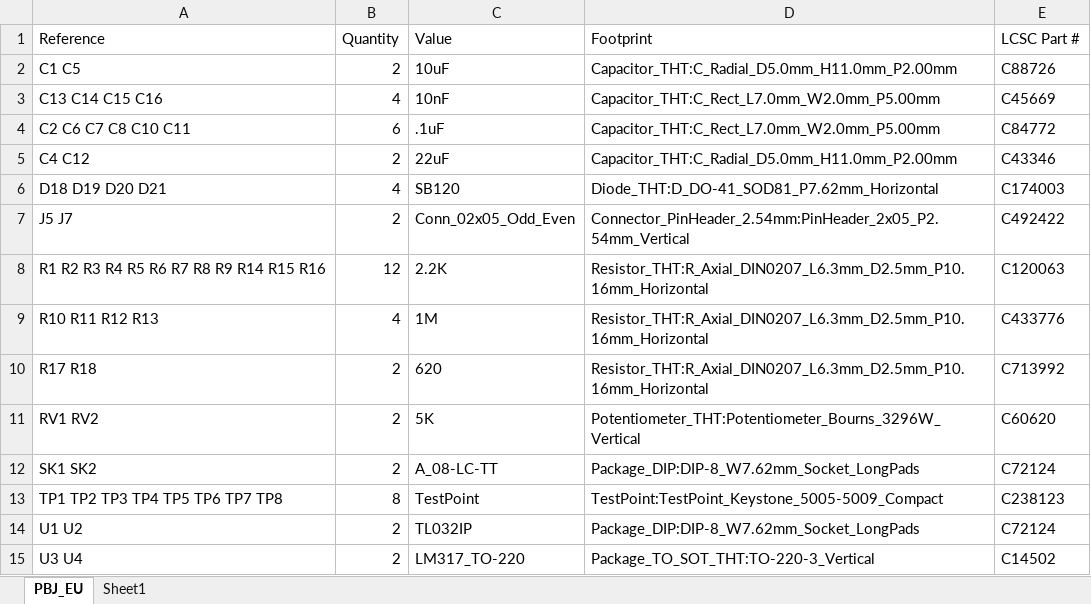
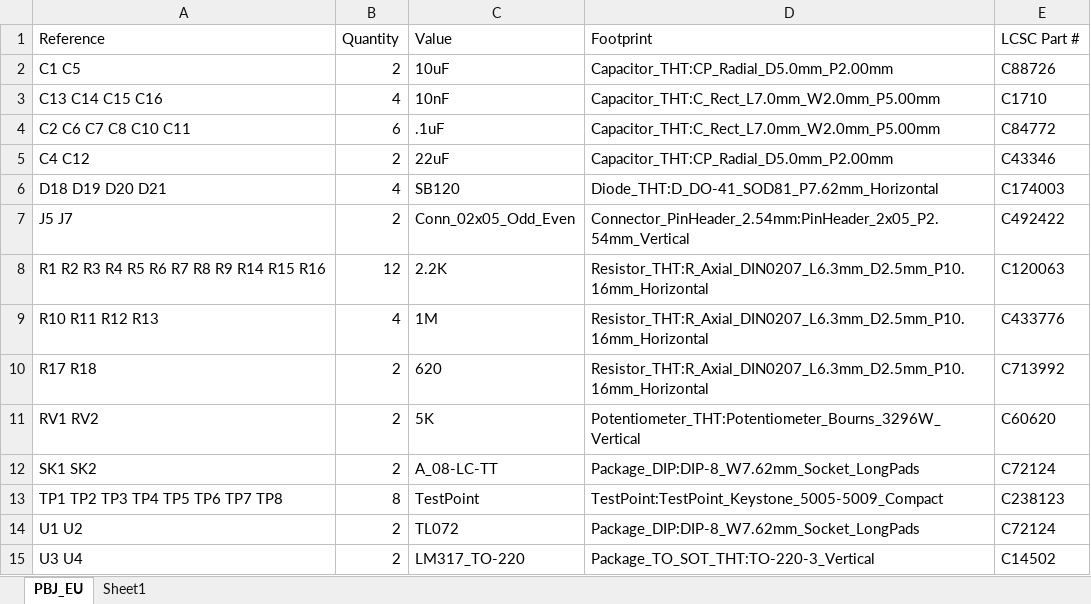
Before and after one commit to shannon-greenlight/PBJ_New, an Excel workbook: PBJ_EU/bom/LCSC/PBJ_EU.xlsx, sheet PBJ_EU, drawn as a sheet; values as stored, in another font and other column widths than the file's, no borders; table styles not drawn; the diff names each change by its address in the sheet, - before the commit and + after, or states it on an @@ line.

```diff
--- a/PBJ_EU/bom/LCSC/PBJ_EU.xlsx (sheet PBJ_EU)
+++ b/PBJ_EU/bom/LCSC/PBJ_EU.xlsx (sheet PBJ_EU)
-D2 (Footprint): Capacitor_THT:C_Radial_D5.0mm_H11.0mm_P2.00mm
+D2 (Footprint): Capacitor_THT:CP_Radial_D5.0mm_P2.00mm
-E3 (LCSC Part #): C45669
+E3 (LCSC Part #): C1710
-D5 (Footprint): Capacitor_THT:C_Radial_D5.0mm_H11.0mm_P2.00mm
+D5 (Footprint): Capacitor_THT:CP_Radial_D5.0mm_P2.00mm
-C14 (Value): TL032IP
+C14 (Value): TL072
```
Also changed, not shown: PBJ_EU/fab/PBJ_EU_cpl.xlsx, 15 other files.
